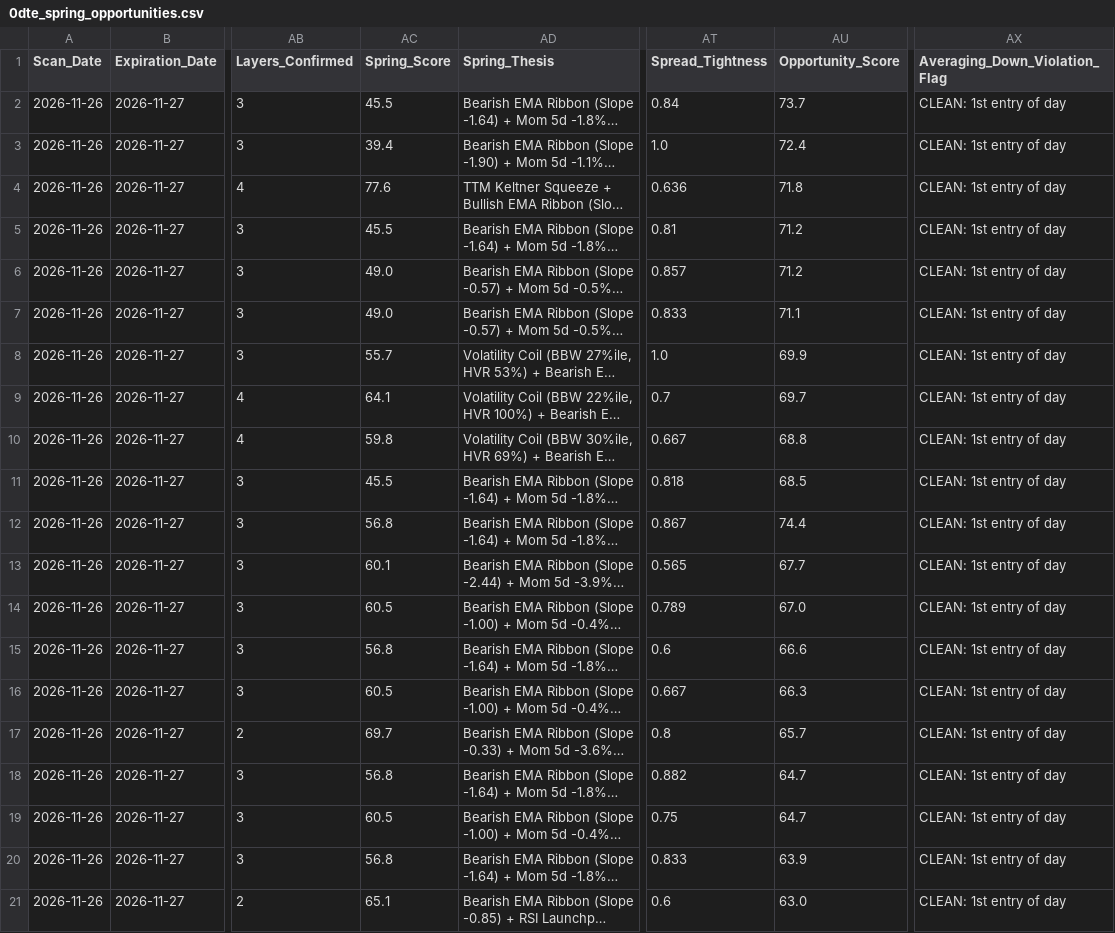
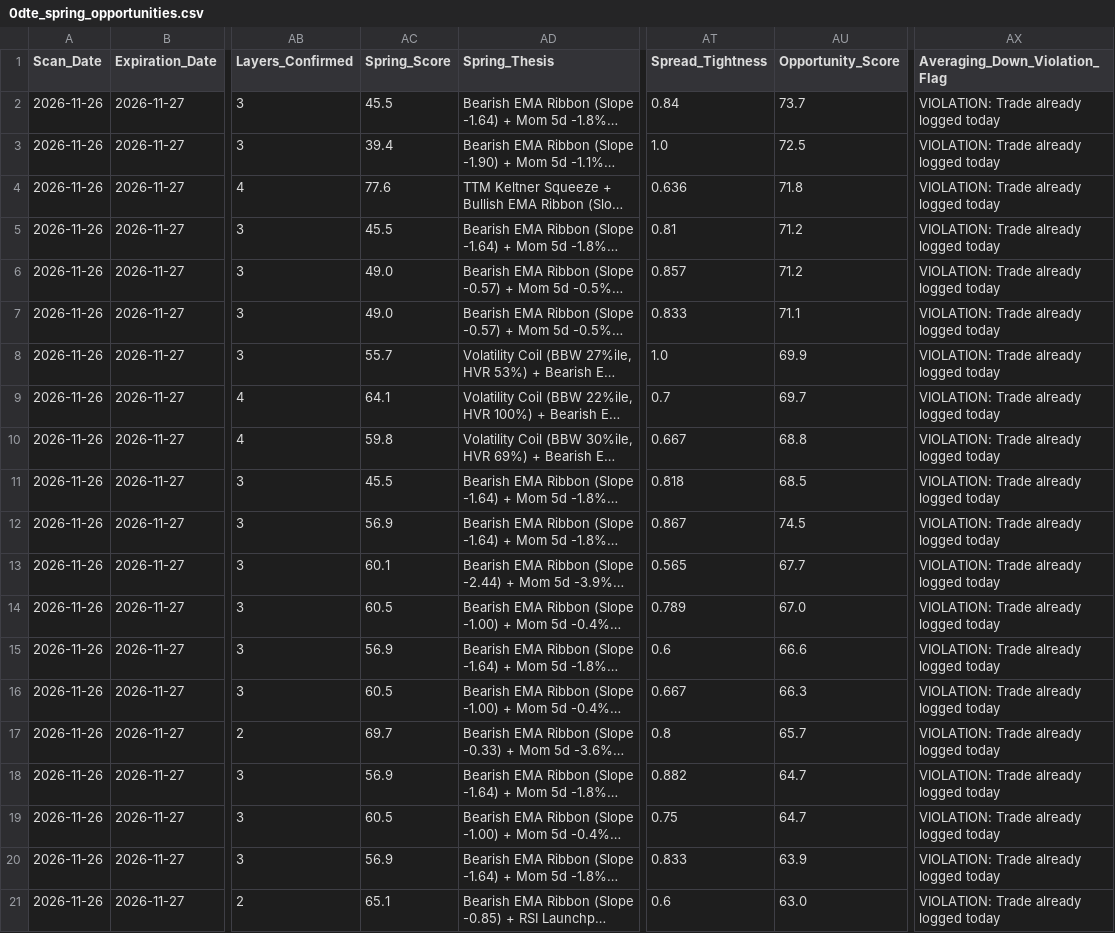
Before and after one commit to TimusLetap/frugal-options-spring-scanner, a CSV file: data/reports/0dte_spring_opportunities.csv, drawn as a sheet; only a part is shown, gaps mark what is left out; long unchanged cells end in …; the diff names each change by its address in the sheet, - before the commit and + after, or states it on an @@ line.

```diff
--- a/data/reports/0dte_spring_opportunities.csv
+++ b/data/reports/0dte_spring_opportunities.csv
-AX2:AX21 (Averaging_Down_Violation_Flag): CLEAN: 1st entry of day
+AX2:AX21 (Averaging_Down_Violation_Flag): VIOLATION: Trade already logged today
-AU3 (Opportunity_Score): 72.4
+AU3 (Opportunity_Score): 72.5
-AC12 (Spring_Score): 56.8
+AC12 (Spring_Score): 56.9
-AU12 (Opportunity_Score): 74.4
+AU12 (Opportunity_Score): 74.5
-AC15 (Spring_Score): 56.8
+AC15 (Spring_Score): 56.9
-AC18 (Spring_Score): 56.8
+AC18 (Spring_Score): 56.9
-AC20 (Spring_Score): 56.8
+AC20 (Spring_Score): 56.9
```
Also changed, not shown: data/history/0dte_running_trade_log.csv, data/history/gamma_squeeze_2026-11-26.csv, 8 other files.
